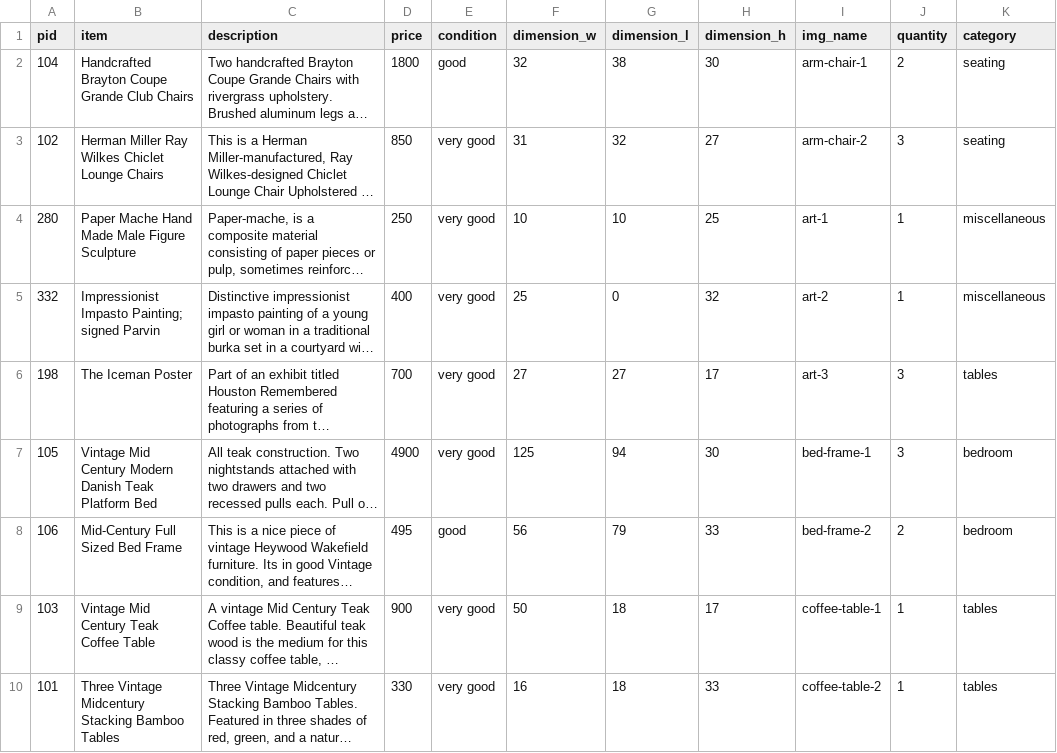
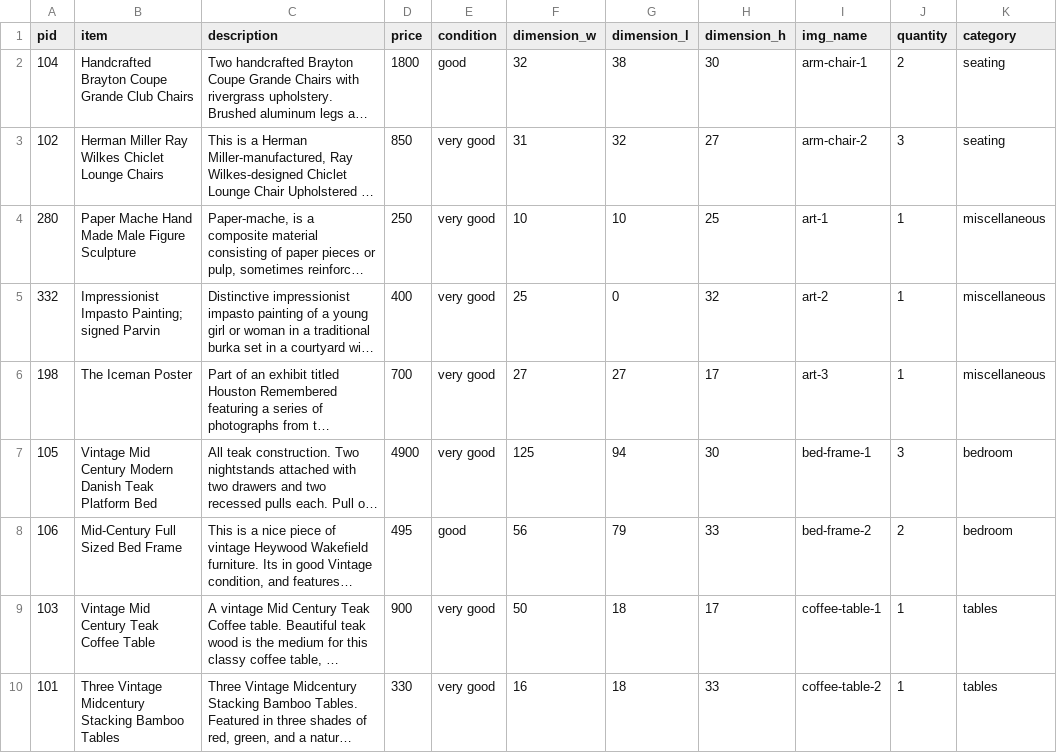
Before and after one commit to t3patterson/Mallory-Furniture, a CSV file: data-import/mf_inventory.csv, drawn as a sheet; only a part is shown; long unchanged cells end in …; the diff names each change by its address in the sheet, - before the commit and + after, or states it on an @@ line.

Commit message:
Update mf_inventory.csv

```diff
--- a/data-import/mf_inventory.csv
+++ b/data-import/mf_inventory.csv
-J6 (quantity): 3
+J6 (quantity): 1
-K6 (category): tables
+K6 (category): miscellaneous
```
